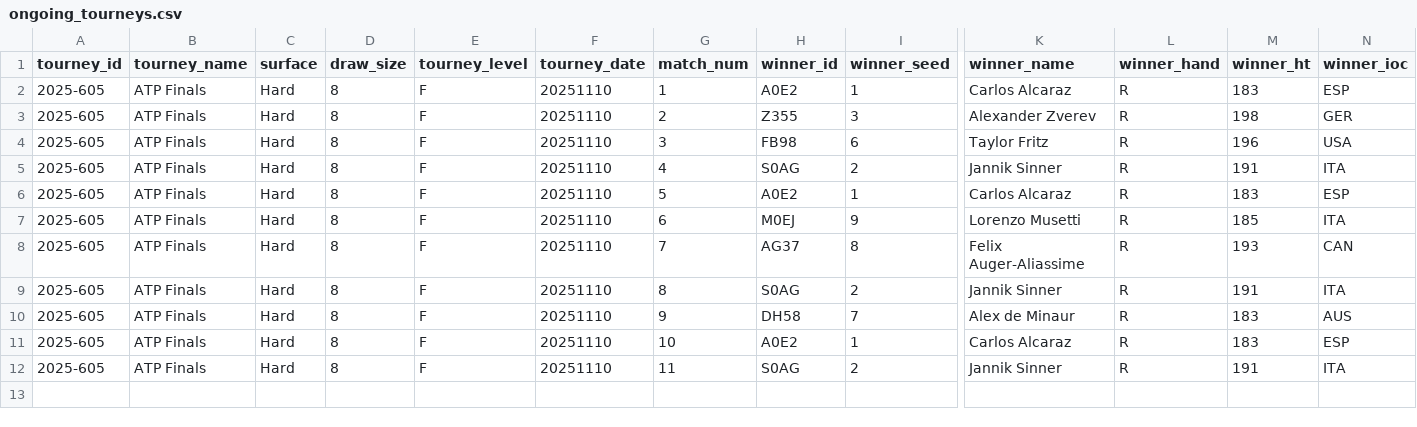
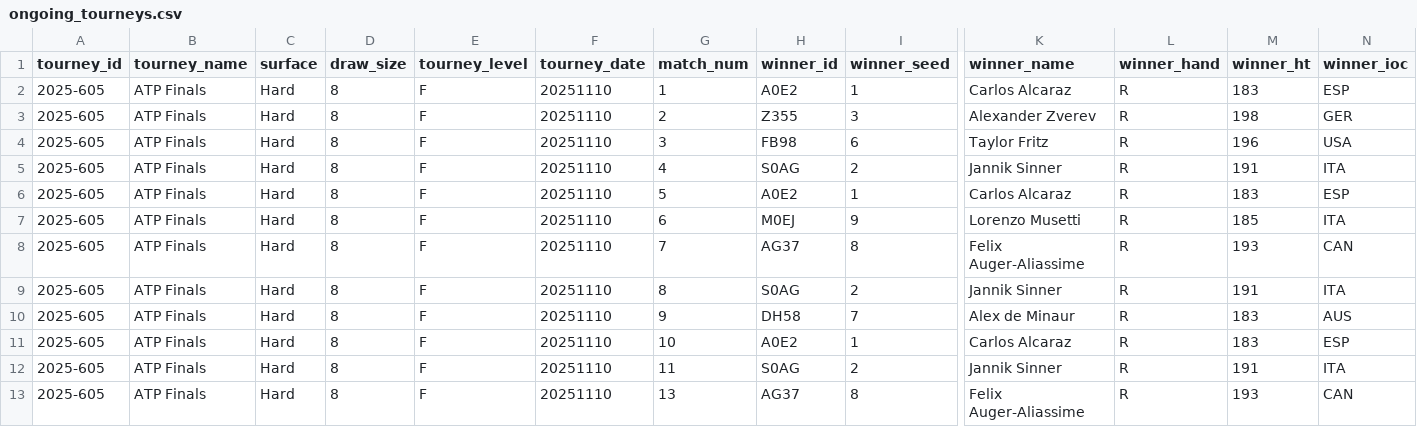
Before and after one commit to Tennismylife/TML-Database, a CSV file: ongoing_tourneys.csv, drawn as a sheet; only a part is shown, gaps mark what is left out; rows hold the shown columns only; the diff names each change by its address in the sheet, - before the commit and + after, or states it on an @@ line.

Commit message:
Update ongoing_tourneys.csv

```diff
--- a/ongoing_tourneys.csv
+++ b/ongoing_tourneys.csv
+row 13: 2025-605 | ATP Finals | Hard | 8 | F | 20251110 | 13 | AG37 | 8 | Felix Auger-Aliassime | R | 193 | CAN
```
